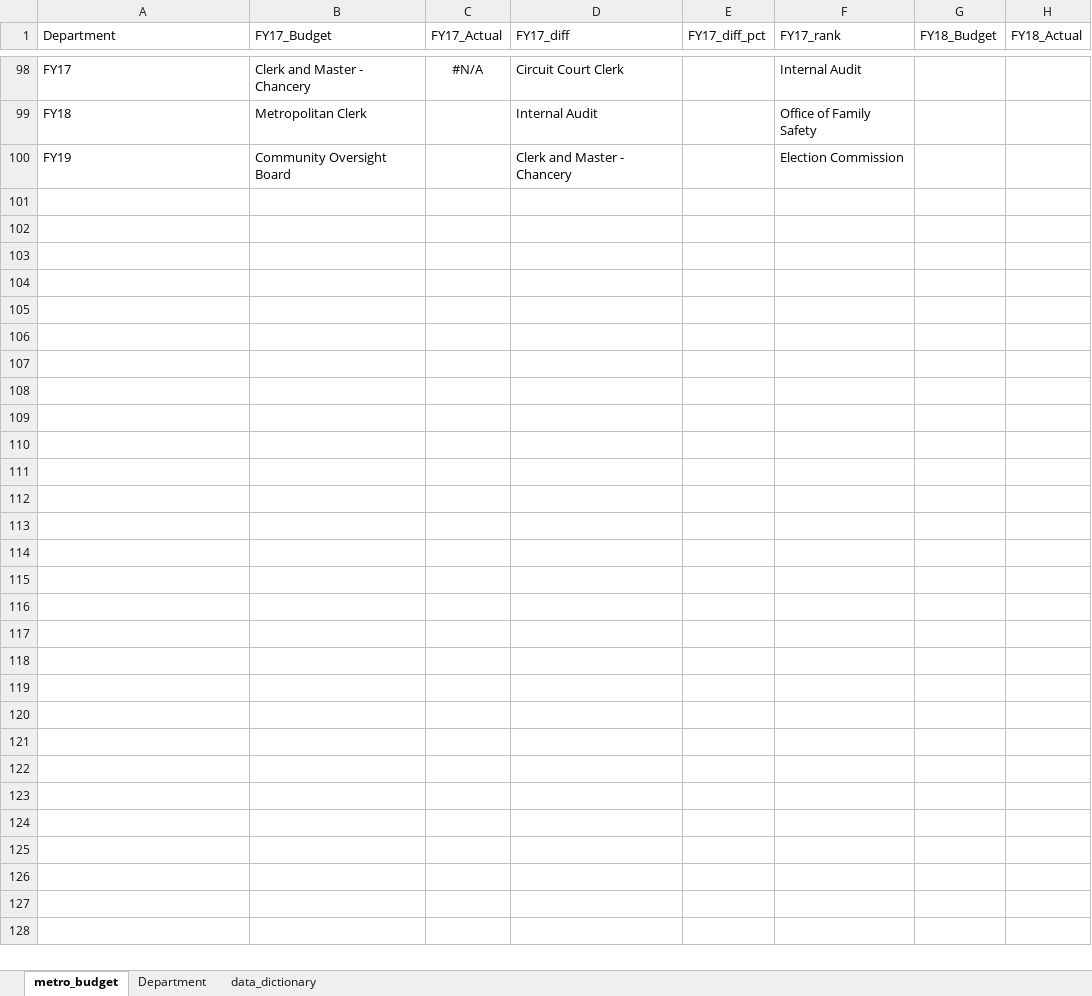
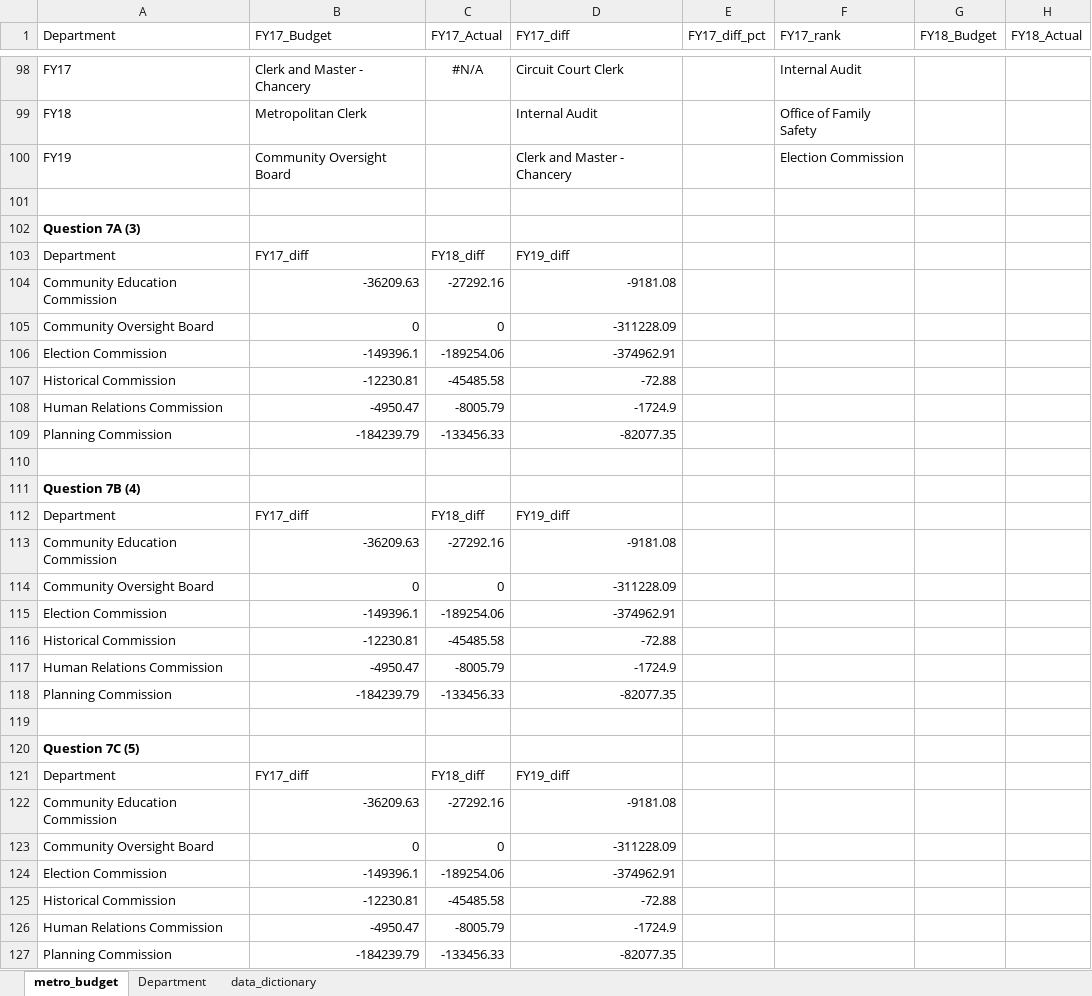
Before and after one commit to NSS-Data-Analytics-Cohort-11/lookups-exercise-sarahbelleparker, an Excel workbook: metro_budget_exercise.xlsx, sheet metro_budget, drawn as a sheet; only a part is shown, gaps mark what is left out; values as stored, in another font and other column widths than the file's, no borders; charts and pictures not drawn; rows hold the shown columns only; the diff covers the shown part only; the diff names each change by its address in the sheet, - before the commit and + after, or states it on an @@ line.

Commit message:
Final After Review

```diff
--- a/metro_budget_exercise.xlsx (sheet metro_budget)
+++ b/metro_budget_exercise.xlsx (sheet metro_budget)
+row 101: (empty)
+row 102: Question 7A (3)
+row 103: Department | FY17_diff | FY18_diff | FY19_diff
+row 104: Community Education Commission | -36209.63 | -27292.16 | -9181.08
+row 105: Community Oversight Board | 0 | 0 | -311228.09
+row 106: Election Commission | -149396.1 | -189254.06 | -374962.91
+row 107: Historical Commission | -12230.81 | -45485.58 | -72.88
+row 108: Human Relations Commission | -4950.47 | -8005.79 | -1724.9
+row 109: Planning Commission | -184239.79 | -133456.33 | -82077.35
+row 110: (empty)
+row 111: Question 7B (4)
+row 112: Department | FY17_diff | FY18_diff | FY19_diff
+row 113: Community Education Commission | -36209.63 | -27292.16 | -9181.08
+row 114: Community Oversight Board | 0 | 0 | -311228.09
+row 115: Election Commission | -149396.1 | -189254.06 | -374962.91
+row 116: Historical Commission | -12230.81 | -45485.58 | -72.88
+row 117: Human Relations Commission | -4950.47 | -8005.79 | -1724.9
+row 118: Planning Commission | -184239.79 | -133456.33 | -82077.35
+row 119: (empty)
+row 120: Question 7C (5)
+row 121: Department | FY17_diff | FY18_diff | FY19_diff
+row 122: Community Education Commission | -36209.63 | -27292.16 | -9181.08
+row 123: Community Oversight Board | 0 | 0 | -311228.09
+row 124: Election Commission | -149396.1 | -189254.06 | -374962.91
+row 125: Historical Commission | -12230.81 | -45485.58 | -72.88
+row 126: Human Relations Commission | -4950.47 | -8005.79 | -1724.9
+row 127: Planning Commission | -184239.79 | -133456.33 | -82077.35
```
Also changed, not shown: 12 edited cells elsewhere in this sheet, formulas that keep their value, charts or pictures.
